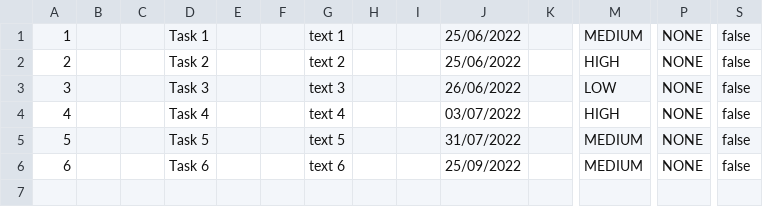
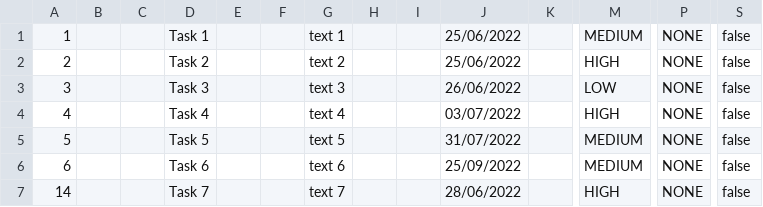
Before and after one commit to samGitHub93/task-manager-data, a CSV file: webapp/csvFile.csv, drawn as a sheet; only a part is shown, gaps mark what is left out; rows hold the shown columns only; the diff names each change by its address in the sheet, - before the commit and + after, or states it on an @@ line.

Commit message:
Commit changes to all files

```diff
--- a/webapp/csvFile.csv
+++ b/webapp/csvFile.csv
+row 7: 14 |  |  | Task 7 |  |  | text 7 |  |  | 28/06/2022 |  | HIGH | NONE | false
```
